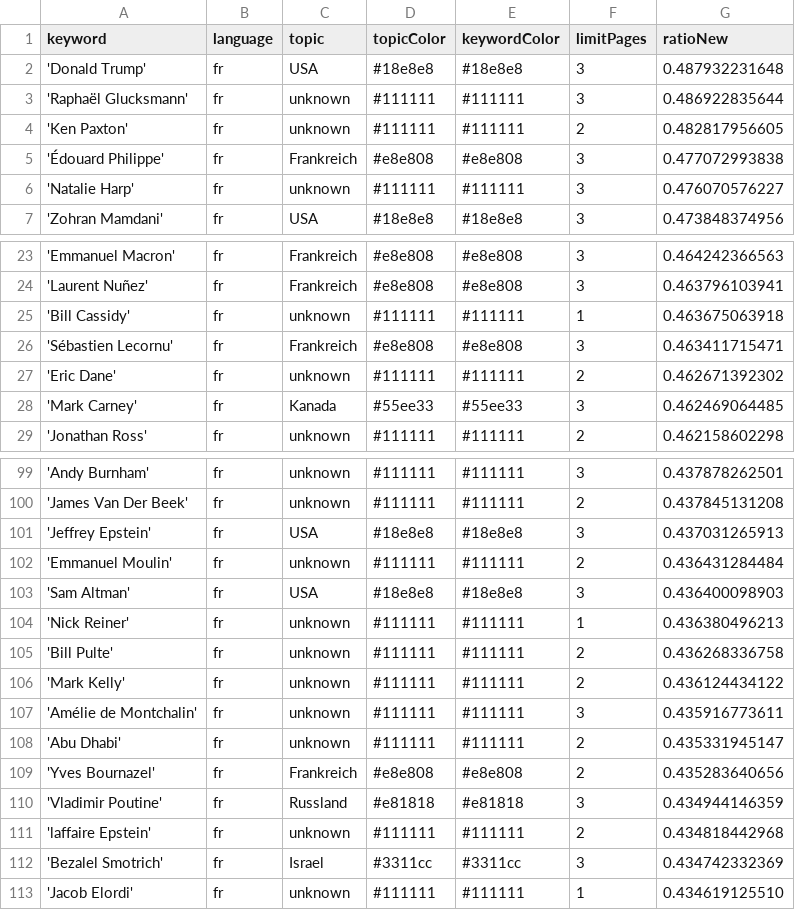
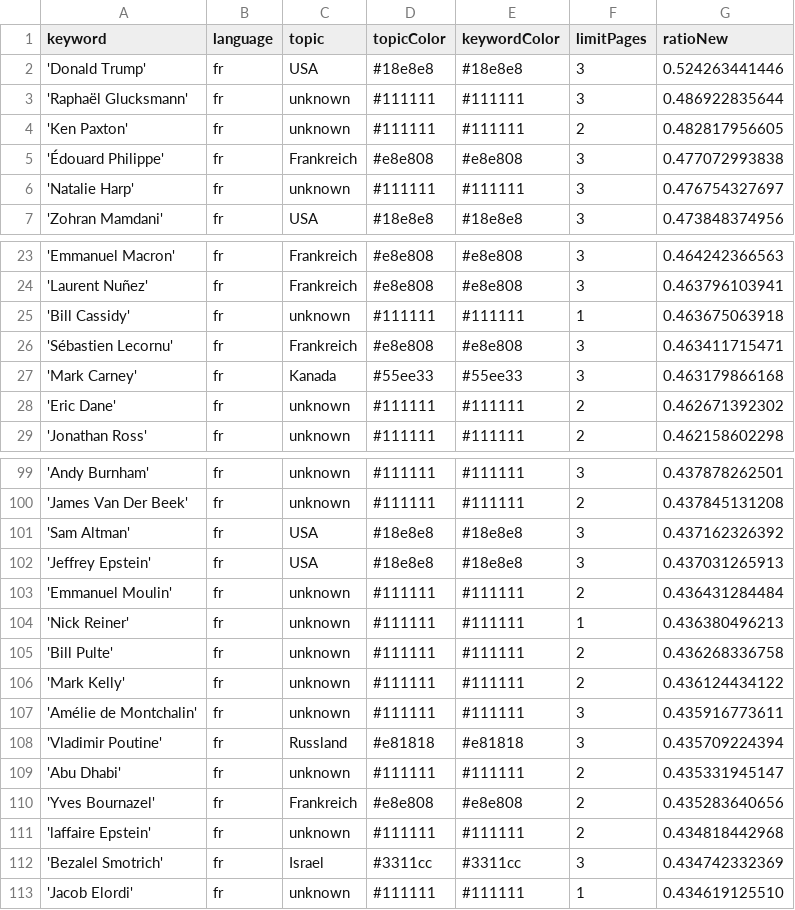
Before and after one commit to JoPhi24-news/gensChuchoter, a CSV file: keywords.csv, drawn as a sheet; only a part is shown, gaps mark what is left out.

```diff
--- a/keywords.csv
+++ b/keywords.csv
@@ -1,3 +1,3 @@
 keyword,language,topic,topicColor,keywordColor,limitPages,ratioNew
-'Donald Trump',fr,USA,#18e8e8,#18e8e8,3,0.487932231648
+'Donald Trump',fr,USA,#18e8e8,#18e8e8,3,0.524263441446
 'Raphaël Glucksmann',fr,unknown,#111111,#111111,3,0.486922835644
@@ -5,3 +5,3 @@ keyword,language,topic,topicColor,keywordColor,limitPages,ratioNew
 'Édouard Philippe',fr,Frankreich,#e8e808,#e8e808,3,0.477072993838
-'Natalie Harp',fr,unknown,#111111,#111111,3,0.476070576227
+'Natalie Harp',fr,unknown,#111111,#111111,3,0.476754327697
 'Zohran Mamdani',fr,USA,#18e8e8,#18e8e8,3,0.473848374956
@@ -26,4 +26,4 @@ keyword,language,topic,topicColor,keywordColor,limitPages,ratioNew
 'Sébastien Lecornu',fr,Frankreich,#e8e808,#e8e808,3,0.463411715471
+'Mark Carney',fr,Kanada,#55ee33,#55ee33,3,0.463179866168
 'Eric Dane',fr,unknown,#111111,#111111,2,0.462671392302
-'Mark Carney',fr,Kanada,#55ee33,#55ee33,3,0.462469064485
 'Jonathan Ross',fr,unknown,#111111,#111111,2,0.462158602298
@@ -100,5 +100,5 @@ keyword,language,topic,topicColor,keywordColor,limitPages,ratioNew
 'James Van Der Beek',fr,unknown,#111111,#111111,2,0.437845131208
+'Sam Altman',fr,USA,#18e8e8,#18e8e8,3,0.437162326392
 'Jeffrey Epstein',fr,USA,#18e8e8,#18e8e8,3,0.437031265913
 'Emmanuel Moulin',fr,unknown,#111111,#111111,2,0.436431284484
-'Sam Altman',fr,USA,#18e8e8,#18e8e8,3,0.436400098903
 'Nick Reiner',fr,unknown,#111111,#111111,1,0.436380496213
@@ -107,5 +107,5 @@ keyword,language,topic,topicColor,keywordColor,limitPages,ratioNew
 'Amélie de Montchalin',fr,unknown,#111111,#111111,3,0.435916773611
+'Vladimir Poutine',fr,Russland,#e81818,#e81818,3,0.435709224394
 'Abu Dhabi',fr,unknown,#111111,#111111,2,0.435331945147
 'Yves Bournazel',fr,Frankreich,#e8e808,#e8e808,2,0.435283640656
-'Vladimir Poutine',fr,Russland,#e81818,#e81818,3,0.434944146359
 'laffaire Epstein',fr,unknown,#111111,#111111,2,0.434818442968
```
Also changed, not shown: 2 other files.
